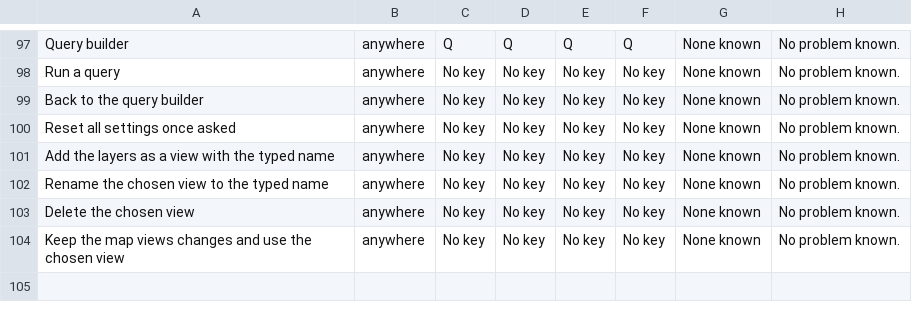
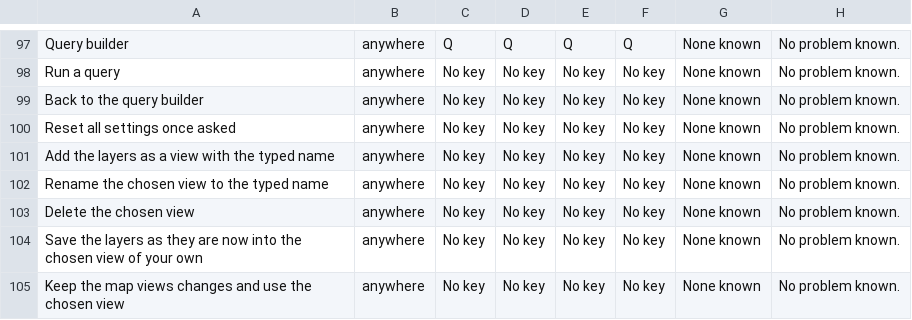
Before and after one commit to Chessel85/TobyMap, a CSV file: docs/design/keymap.csv, drawn as a sheet; only a part is shown, gaps mark what is left out; the diff names each change by its address in the sheet, - before the commit and + after, or states it on an @@ line.

```diff
--- a/docs/design/keymap.csv
+++ b/docs/design/keymap.csv
+row 104: Save the layers as they are now into the chosen view of your own | anywhere | No key | No key | No key | No key | None known | No problem known.
```
Also changed, not shown: 12 other files.
